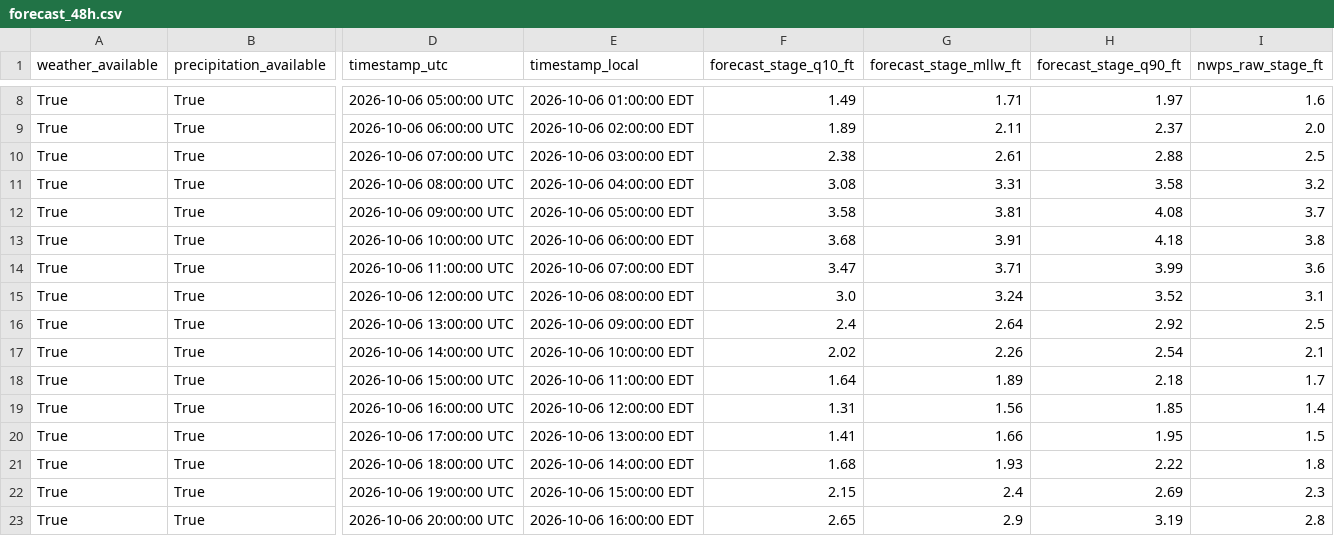
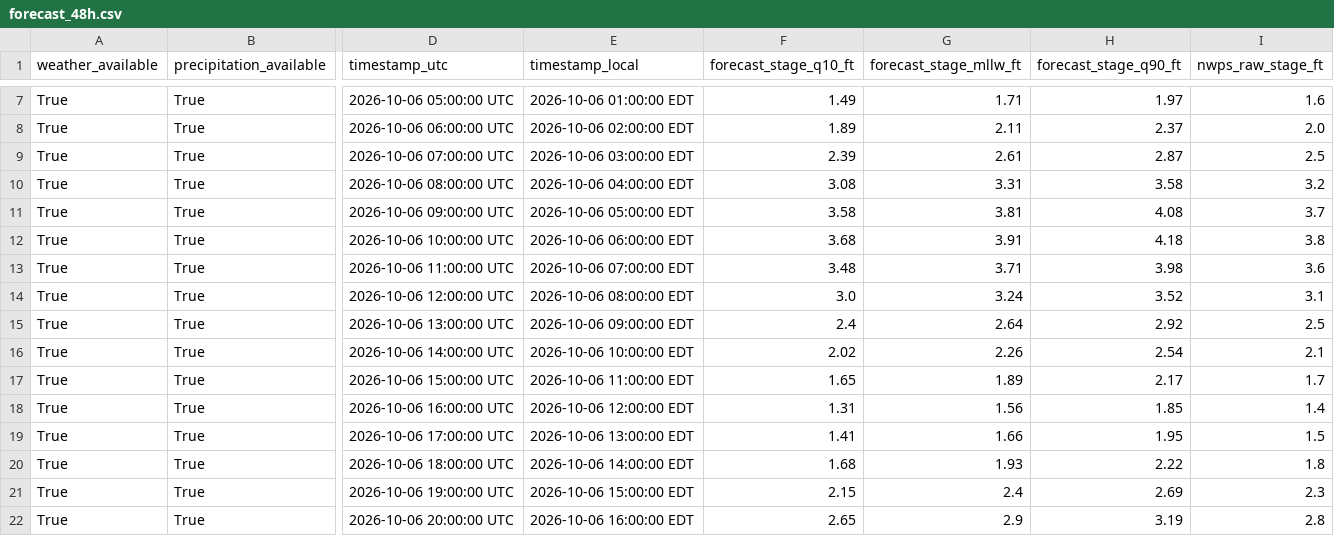
Before and after one commit to flatfoot584/mathews-flood-monitor, a CSV file: forecast_48h.csv, drawn as a sheet; only a part is shown, gaps mark what is left out; addresses are those after the commit; the diff covers the shown part only; the diff names each change by its address in the sheet, - before the commit and + after, or states it on an @@ line.

```diff
--- a/forecast_48h.csv
+++ b/forecast_48h.csv
-F9 (forecast_stage_q10_ft): 2.38
+F9 (forecast_stage_q10_ft): 2.39
-H9 (forecast_stage_q90_ft): 2.88
+H9 (forecast_stage_q90_ft): 2.87
-F13 (forecast_stage_q10_ft): 3.47
+F13 (forecast_stage_q10_ft): 3.48
-H13 (forecast_stage_q90_ft): 3.99
+H13 (forecast_stage_q90_ft): 3.98
-F17 (forecast_stage_q10_ft): 1.64
+F17 (forecast_stage_q10_ft): 1.65
-H17 (forecast_stage_q90_ft): 2.18
+H17 (forecast_stage_q90_ft): 2.17
```
Also changed, not shown: 1 added row, 1 removed row and 14 edited cells elsewhere in this file, archive_hourly_observations.csv, issued_forecast_archive.csv, 12 other files.
